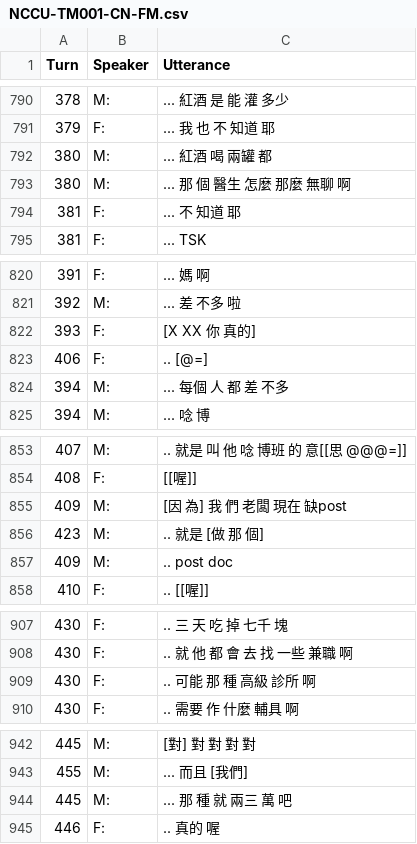
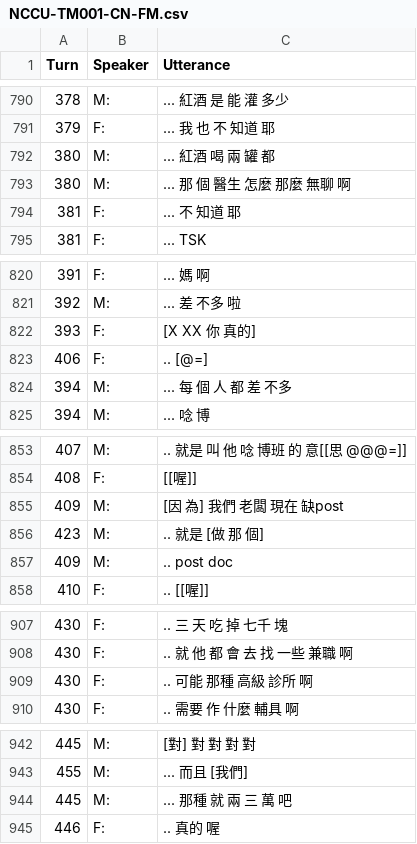
Before and after one commit to kayaulai/taiwan-mandarin-corpus-annotation, a CSV file: 3_manual_tokenised/NCCU-TM001-CN-FM.csv, drawn as a sheet; only a part is shown, gaps mark what is left out; the diff covers the shown part only.

```diff
--- a/3_manual_tokenised/NCCU-TM001-CN-FM.csv
+++ b/3_manual_tokenised/NCCU-TM001-CN-FM.csv
@@ -791,3 +791,3 @@ Turn,Speaker,Utterance
 379,F:, ... 我 也 不 知道 耶
-380,M:, ... 紅酒 喝 兩罐 都
+380,M:, ... 紅酒 喝 兩 罐 都
 380,M:, ... 那 個 醫生 怎麼 那麼 無聊 啊
@@ -823,3 +823,3 @@ Turn,Speaker,Utterance
 406,F:, .. [@=]
-394,M:, ... 每個 人 都 差 不多
+394,M:, ... 每 個 人 都 差 不多
 394,M:, ... 唸 博
@@ -854,3 +854,3 @@ Turn,Speaker,Utterance
 408,F:, [[喔]]
-409,M:, [因 為] 我 們 老闆 現在 缺post
+409,M:, [因 為] 我們 老闆 現在 缺post
 423,M:, .. 就是 [做 那 個]
@@ -908,3 +908,3 @@ Turn,Speaker,Utterance
 430,F:, .. 就 他 都 會 去 找 一些 兼職 啊
-430,F:, .. 可能 那 種 高級 診所 啊
+430,F:, .. 可能 那種 高級 診所 啊
 430,F:, .. 需要 作 什麼 輔具 啊
@@ -943,3 +943,3 @@ Turn,Speaker,Utterance
 455,M:, ... 而且 [我們]
-445,M:, ... 那 種 就 兩三 萬 吧
+445,M:, ... 那種 就 兩 三 萬 吧
 446,F:, .. 真的 喔
```
Also changed, not shown: 13 edited cells elsewhere in this file.
